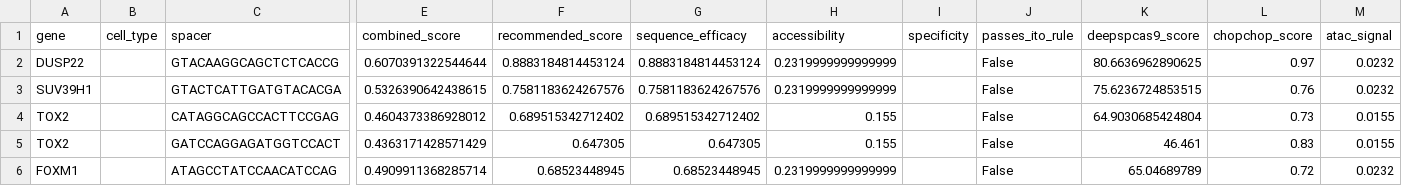
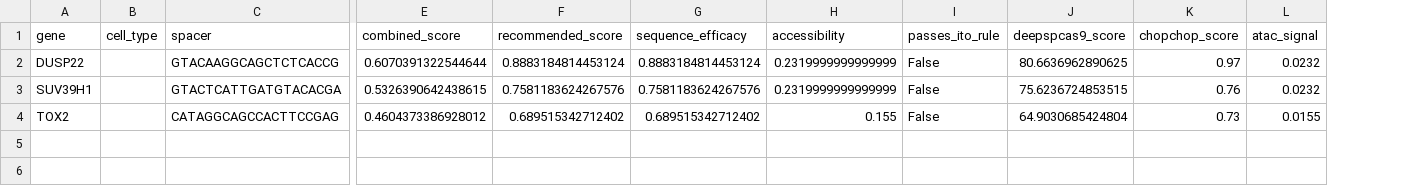
Before and after one commit to VidhiKulkarni/cellguide, a CSV file: agent6_next_experiment/output/recommendations.csv, drawn as a sheet; only a part is shown, gaps mark what is left out; rows hold the shown columns only; the diff names each change by its address in the sheet, - before the commit and + after, or states it on an @@ line.

```diff
--- a/agent6_next_experiment/output/recommendations.csv
+++ b/agent6_next_experiment/output/recommendations.csv
-column I (specificity), empty
-row 5: TOX2 |  | GATCCAGGAGATGGTCCACT | 0.4363171428571429 | 0.647305 | 0.647305 | 0.155 |  | False | 46.461 | 0.83 | 0.0155
-row 6: FOXM1 |  | ATAGCCTATCCAACATCCAG | 0.4909911368285714 | 0.68523448945 | 0.68523448945 | 0.2319999999999999 |  | False | 65.04689789 | 0.72 | 0.0232
```
Also changed, not shown: agent4_benchmarking/output/demo_results.csv, agent4_benchmarking/output/results.csv, 19 other files.
